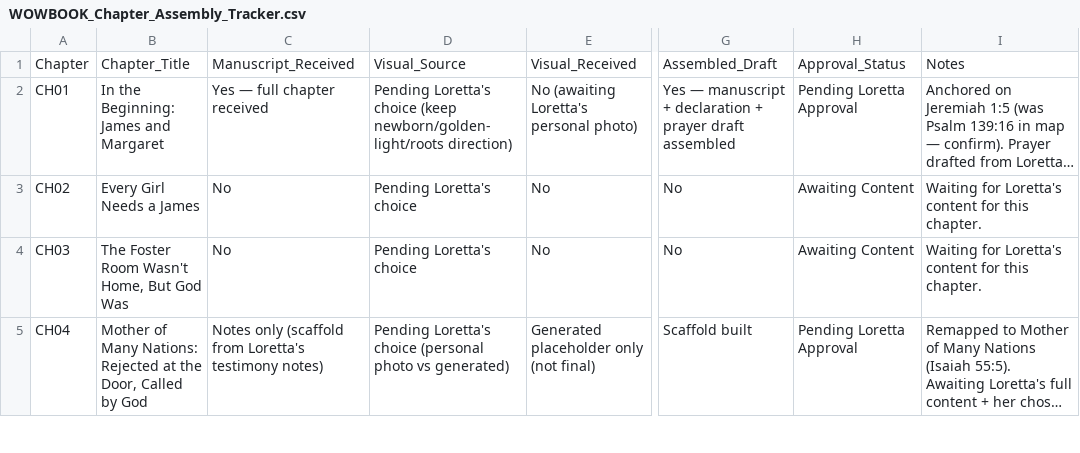
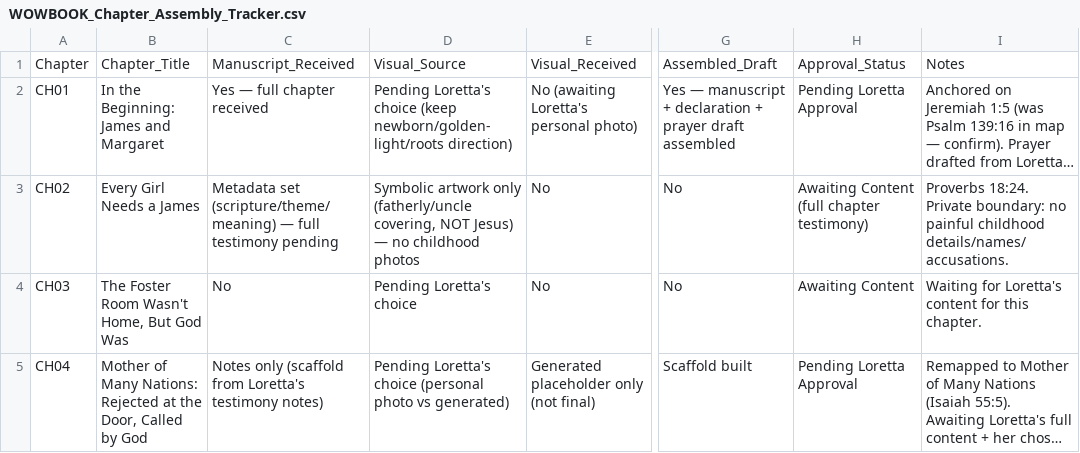
Before and after one commit to hallgross/Onedrive_Folder_Scripts, a CSV file: WOW Book – This Is How You Walk on Water/WOWBOOK_Chapter_Assembly_Tracker.csv, drawn as a sheet; only a part is shown, gaps mark what is left out; long unchanged cells end in …; the diff names each change by its address in the sheet, - before the commit and + after, or states it on an @@ line.

```diff
--- a/WOW Book – This Is How You Walk on Water/WOWBOOK_Chapter_Assembly_Tracker.csv
+++ b/WOW Book – This Is How You Walk on Water/WOWBOOK_Chapter_Assembly_Tracker.csv
-C3: No
+C3: Metadata set (scripture/theme/meaning) — full testimony pending
-D3: Pending Loretta's choice
+D3: Symbolic artwork only (fatherly/uncle covering, NOT Jesus) — no childhood photos
-H3: Awaiting Content
+H3: Awaiting Content (full chapter testimony)
-I3: Waiting for Loretta's content for this chapter.
+I3: Proverbs 18:24. Private boundary: no painful childhood details/names/accusations.
```
Also changed, not shown: WOW Book – This Is How You Walk on Water/WOWBOOK_Production_Map.csv, WOW Book – This Is How You Walk on Water/WOW_Master_Chapters.csv, 6 other files.
